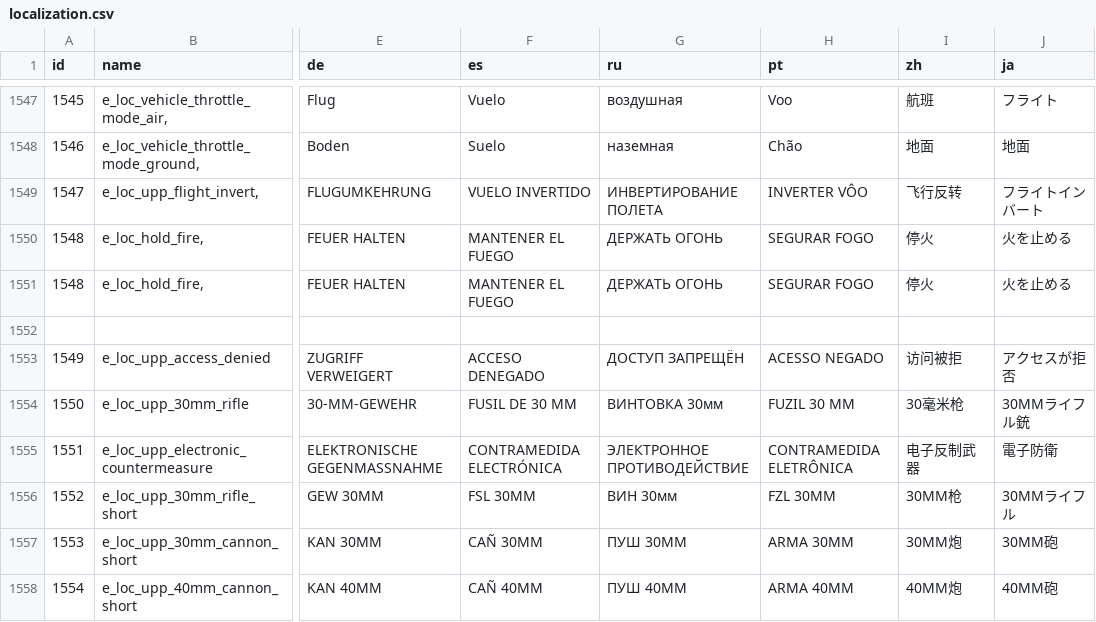
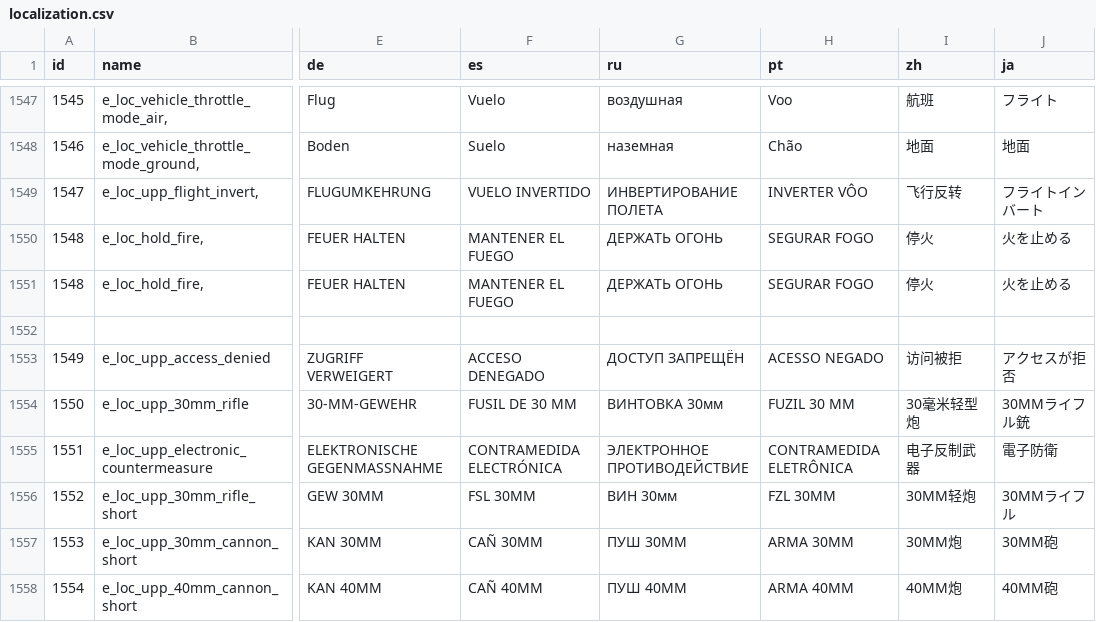
Before and after one commit to cc2modteam/revolution-mod, a CSV file: content/locale/localization.csv, drawn as a sheet; only a part is shown, gaps mark what is left out; the diff names each change by its address in the sheet, - before the commit and + after, or states it on an @@ line.

Commit message:
Attempt to fix some cn display issue

```diff
--- a/content/locale/localization.csv
+++ b/content/locale/localization.csv
-I1554 (zh): 30毫米枪
+I1554 (zh): 30毫米轻型炮
-I1556 (zh): 30MM枪
+I1556 (zh): 30MM轻炮
```
